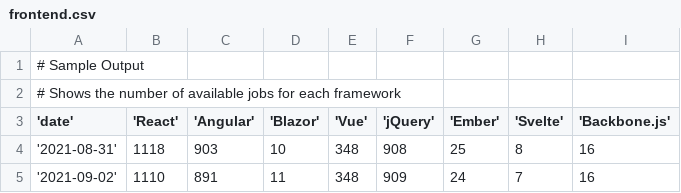
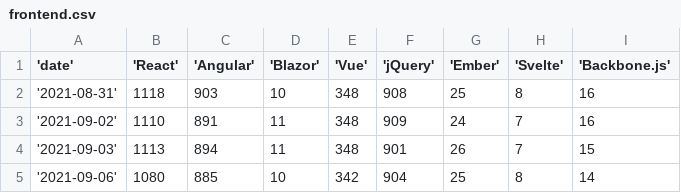
Before and after one commit to ejb6/stacktrends.ph, a CSV file: frontend.csv, drawn as a sheet.

```diff
--- a/frontend.csv
+++ b/frontend.csv
@@ -1,3 +1 @@
-# Sample Output
-# Shows the number of available jobs for each framework
 'date','React','Angular','Blazor','Vue','jQuery','Ember','Svelte','Backbone.js'
@@ -5 +3,3 @@
 '2021-09-02',1110,891,11,348,909,24,7,16
+'2021-09-03',1113,894,11,348,901,26,7,15
+'2021-09-06',1080,885,10,342,904,25,8,14
```
Also changed, not shown: databases.csv, programming.csv, 4 other files.
